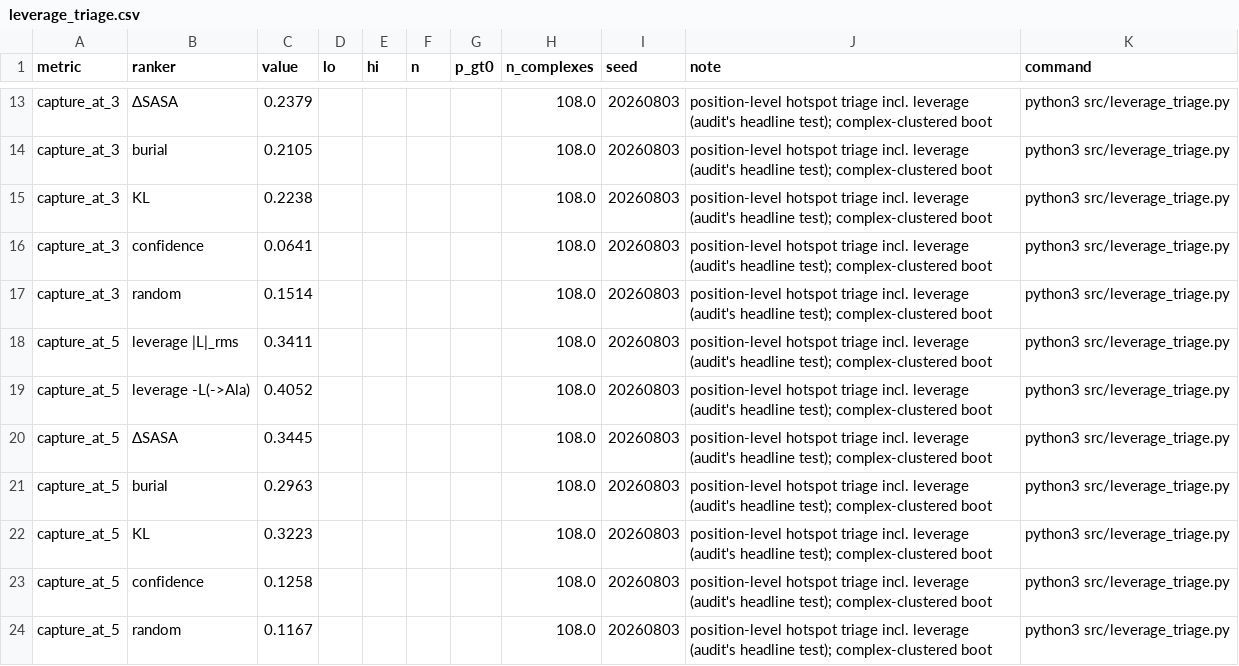
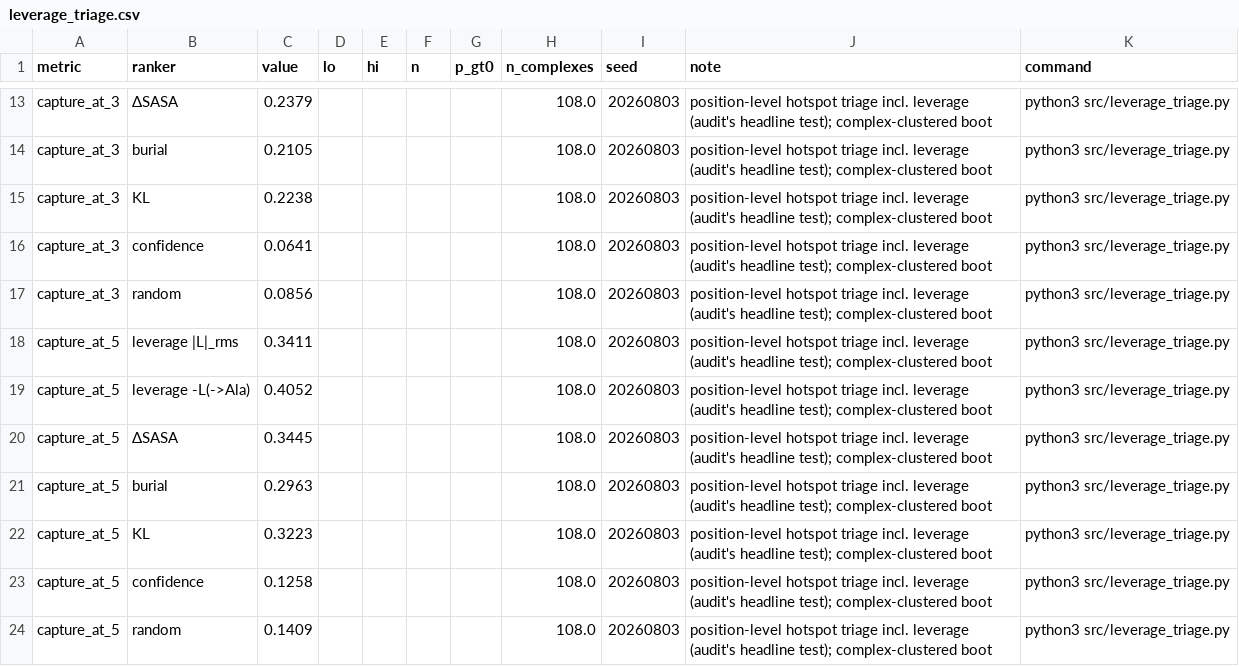
Before and after one commit to chr13b/hotspot-burial-control, a CSV file: results/leverage_triage.csv, drawn as a sheet; only a part is shown, gaps mark what is left out.

```diff
--- a/results/leverage_triage.csv
+++ b/results/leverage_triage.csv
@@ -16,3 +16,3 @@ capture_at_3,KL,0.2238,,,,,108.0,20260803,position-level hotspot triage incl. le
 capture_at_3,confidence,0.0641,,,,,108.0,20260803,position-level hotspot triage incl. leverage (audit's headline test); complex-clustered boot,python3 src/leverage_triage.py
-capture_at_3,random,0.1514,,,,,108.0,20260803,position-level hotspot triage incl. leverage (audit's headline test); complex-clustered boot,python3 src/leverage_triage.py
+capture_at_3,random,0.0856,,,,,108.0,20260803,position-level hotspot triage incl. leverage (audit's headline test); complex-clustered boot,python3 src/leverage_triage.py
 capture_at_5,leverage |L|_rms,0.3411,,,,,108.0,20260803,position-level hotspot triage incl. leverage (audit's headline test); complex-clustered boot,python3 src/leverage_triage.py
@@ -23,2 +23,2 @@ capture_at_5,KL,0.3223,,,,,108.0,20260803,position-level hotspot triage incl. le
 capture_at_5,confidence,0.1258,,,,,108.0,20260803,position-level hotspot triage incl. leverage (audit's headline test); complex-clustered boot,python3 src/leverage_triage.py
-capture_at_5,random,0.1167,,,,,108.0,20260803,position-level hotspot triage incl. leverage (audit's headline test); complex-clustered boot,python3 src/leverage_triage.py
+capture_at_5,random,0.1409,,,,,108.0,20260803,position-level hotspot triage incl. leverage (audit's headline test); complex-clustered boot,python3 src/leverage_triage.py
```
Also changed, not shown: results/bindcraft_triage.csv, 3 other files.
